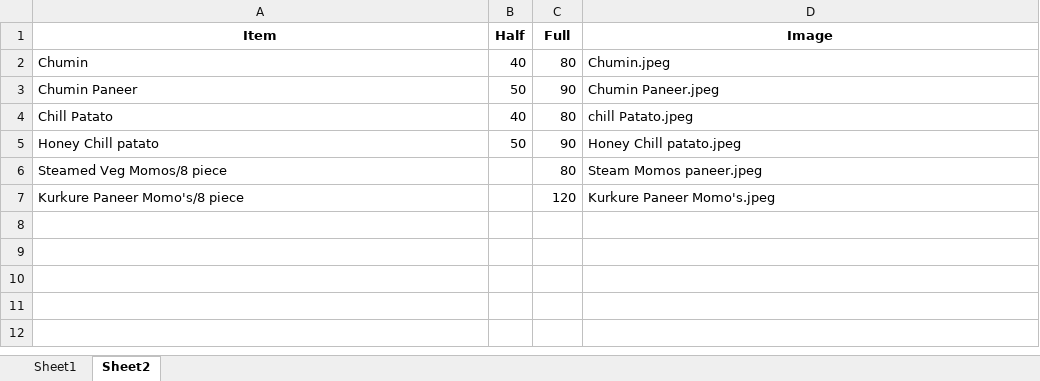
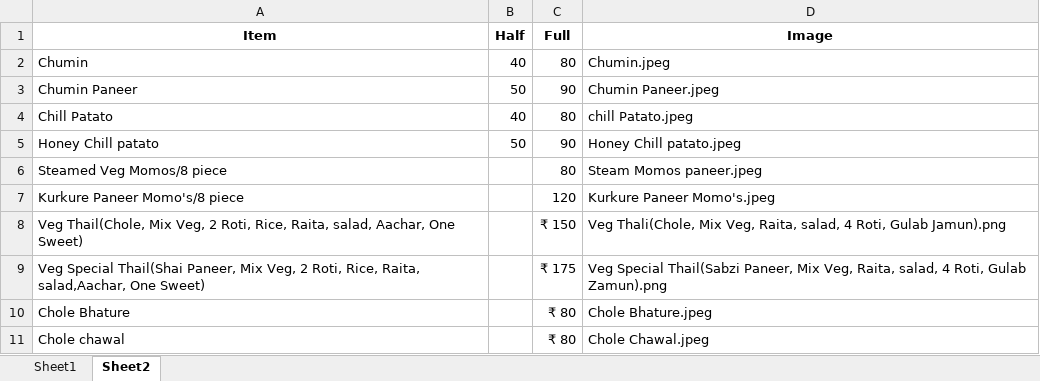
Before and after one commit to Pushpsingh13/Dhaliwal_whatsapp_Email, an Excel workbook: DhalisMenu.xlsx, sheet Sheet2, drawn as a sheet; values as stored, in another font and other column widths than the file's, no borders; the diff names each change by its address in the sheet, - before the commit and + after, or states it on an @@ line.

```diff
--- a/DhalisMenu.xlsx (sheet Sheet2)
+++ b/DhalisMenu.xlsx (sheet Sheet2)
+row 8: Veg Thail(Chole, Mix Veg, 2 Roti, Rice, Raita, salad, Aachar, One Sweet) |  | ₹ 150 | Veg Thali(Chole, Mix Veg, Raita, salad, 4 Roti, Gulab Jamun).png
+row 9: Veg Special Thail(Shai Paneer, Mix Veg, 2 Roti, Rice, Raita, salad,Aachar, One Sweet) |  | ₹ 175 | Veg Special Thail(Sabzi Paneer, Mix Veg, Raita, salad, 4 Roti, Gulab Zamun).png
+row 10: Chole Bhature |  | ₹ 80 | Chole Bhature.jpeg
+row 11: Chole chawal |  | ₹ 80 | Chole Chawal.jpeg
```
Also changed, not shown: sheet Sheet1.
